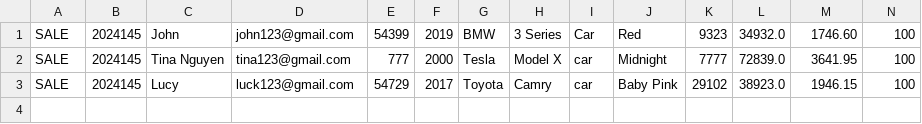
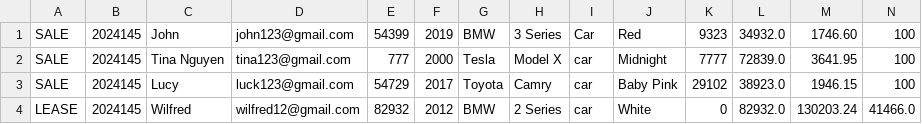
Before and after one commit to twentyfive21/adv-dealership, a CSV file: adv-dealership/contract.csv, drawn as a sheet; only a part is shown; rows hold the shown columns only; the diff names each change by its address in the sheet, - before the commit and + after, or states it on an @@ line.

```diff
--- a/adv-dealership/contract.csv
+++ b/adv-dealership/contract.csv
+row 4: LEASE | 2024145 | Wilfred | wilfred12@gmail.com | 82932 | 2012 | BMW | 2 Series | car | White | 0 | 82932.0 | 130203.24 | 41466.0
```
Also changed, not shown: adv-dealership/inventory.csv, 4 other files.
